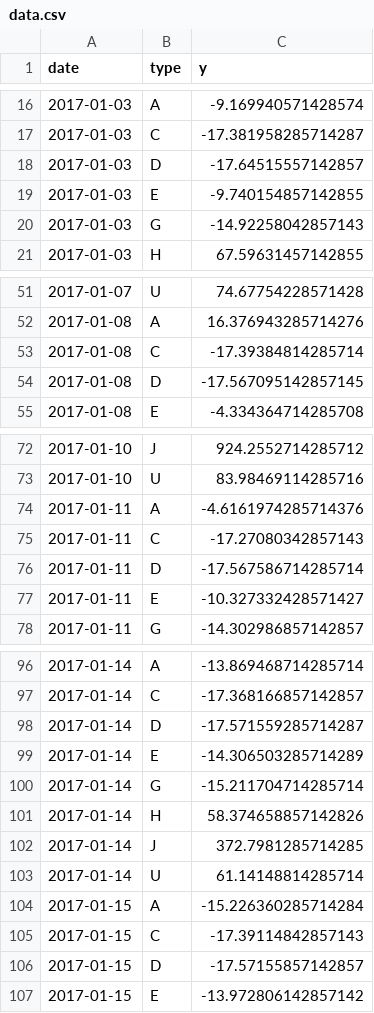
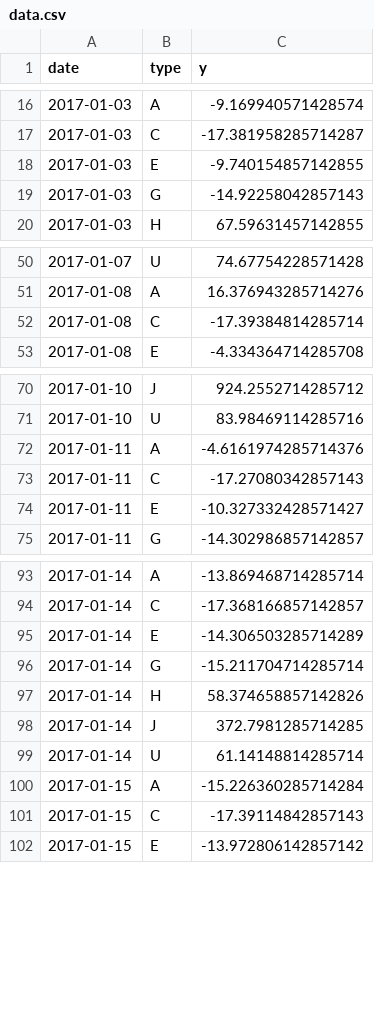
Before and after one commit to pytorch-ts/pytorch-ts, a CSV file: data/data.csv, drawn as a sheet; only a part is shown, gaps mark what is left out; the diff covers the shown part only; the diff names each change by its address in the sheet, - before the commit and + after, or states it on an @@ line.

Commit message:
1. fix data processing bug; 2. rename input_dim as cov_dim like deepar 3. remove type D in data

```diff
--- a/data/data.csv
+++ b/data/data.csv
-row 18: 2017-01-03 | D | -17.64515557142857
-row 54: 2017-01-08 | D | -17.567095142857145
-row 76: 2017-01-11 | D | -17.567586714285714
-row 98: 2017-01-14 | D | -17.571559285714287
-row 106: 2017-01-15 | D | -17.57155857142857
```
Also changed, not shown: 2 removed rows elsewhere in this file, 4 other files.
